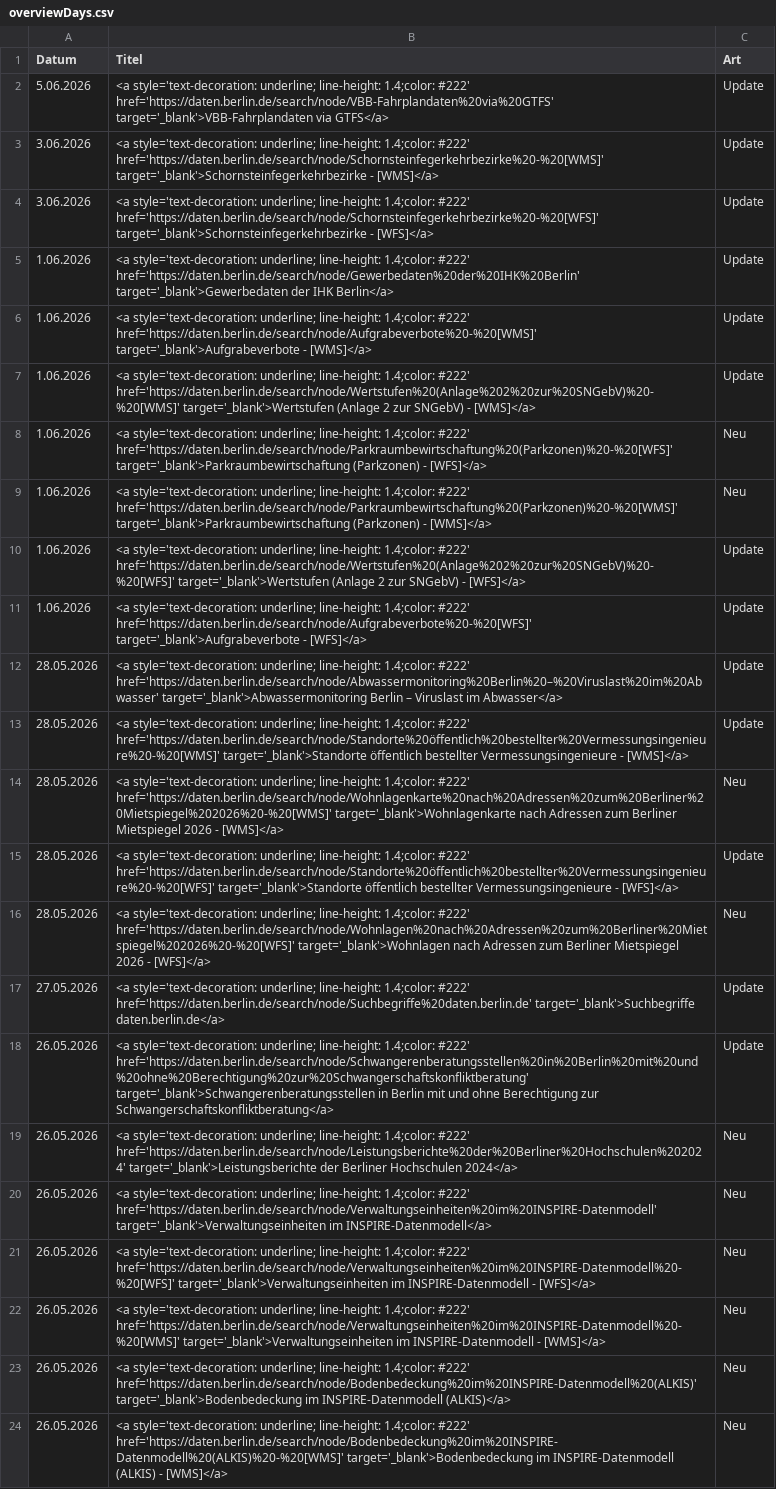
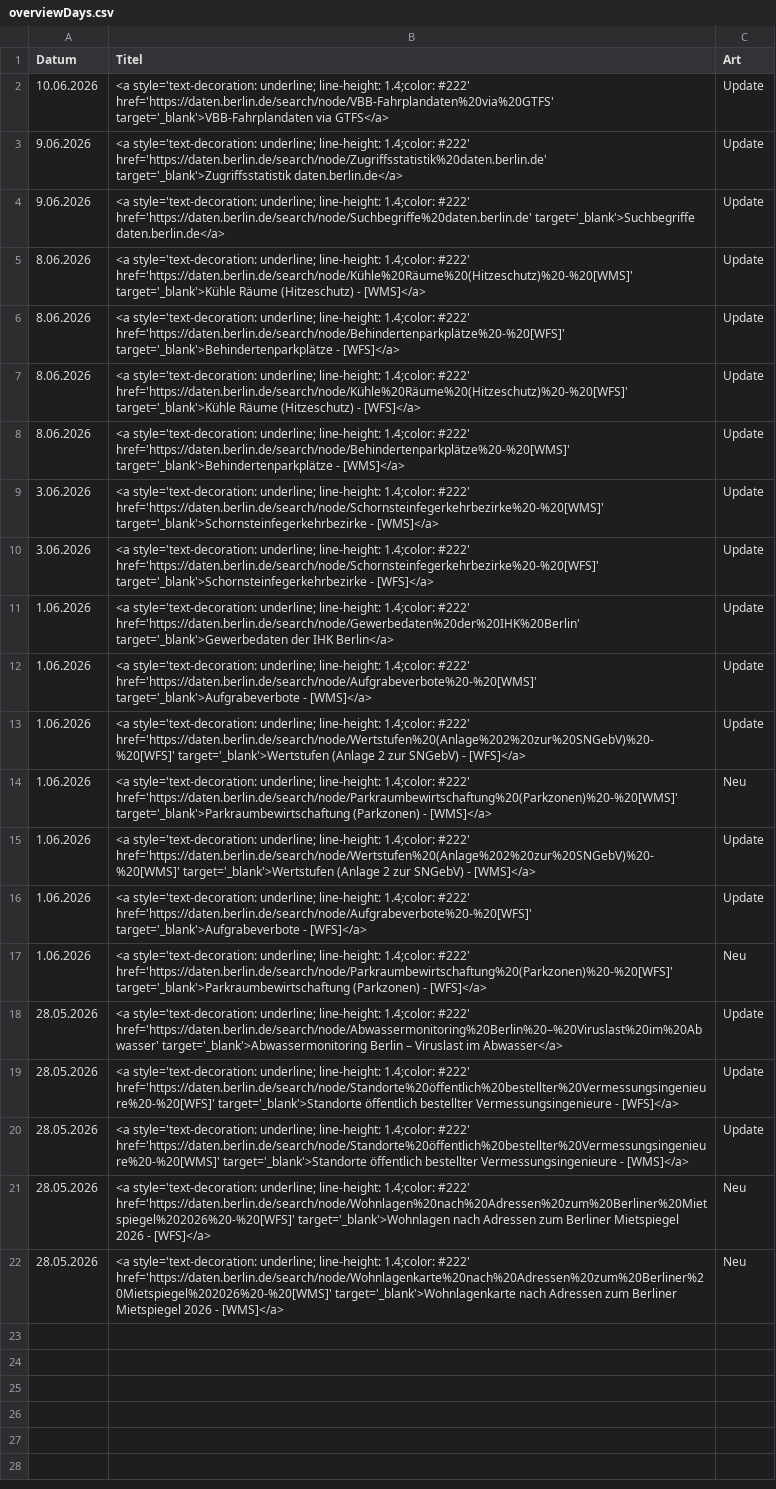
Before and after one commit to technologiestiftung/odis-datenportal-uebersicht, a CSV file: data/overviewDays.csv, drawn as a sheet; removed rows and columns are numbered as before the commit, all else as after; the diff names each change by its address in the sheet, - before the commit and + after, or states it on an @@ line.

```diff
--- a/data/overviewDays.csv
+++ b/data/overviewDays.csv
-A2 (Datum): 5.06.2026
+A2 (Datum): 10.06.2026
+row 3: 9.06.2026 | <a style='text-decoration: underline; line-height: 1.4;color: #222' href='https://daten.berlin.de/search/node/Zugriffsstatistik%20daten.berlin.de' target='_blank'>Zugriffsstatistik daten.berlin.de</a> | Update
+row 4: 9.06.2026 | <a style='text-decoration: underline; line-height: 1.4;color: #222' href='https://daten.berlin.de/search/node/Suchbegriffe%20daten.berlin.de' target='_blank'>Suchbegriffe daten.berlin.de</a> | Update
+row 5: 8.06.2026 | <a style='text-decoration: underline; line-height: 1.4;color: #222' href='https://daten.berlin.de/search/node/Kühle%20Räume%20(Hitzeschutz)%20-%20[WMS]' target='_blank'>Kühle Räume (Hitzeschutz) - [WMS]</a> | Update
+row 6: 8.06.2026 | <a style='text-decoration: underline; line-height: 1.4;color: #222' href='https://daten.berlin.de/search/node/Behindertenparkplätze%20-%20[WFS]' target='_blank'>Behindertenparkplätze - [WFS]</a> | Update
+row 7: 8.06.2026 | <a style='text-decoration: underline; line-height: 1.4;color: #222' href='https://daten.berlin.de/search/node/Kühle%20Räume%20(Hitzeschutz)%20-%20[WFS]' target='_blank'>Kühle Räume (Hitzeschutz) - [WFS]</a> | Update
+row 8: 8.06.2026 | <a style='text-decoration: underline; line-height: 1.4;color: #222' href='https://daten.berlin.de/search/node/Behindertenparkplätze%20-%20[WMS]' target='_blank'>Behindertenparkplätze - [WMS]</a> | Update
@@ row 10 moved to row 13: 1.06.2026 @@
@@ row 9 moved to row 14: 1.06.2026 @@
@@ row 11 moved to row 16: 1.06.2026 @@
@@ row 15 moved to row 19: 28.05.2026 @@
@@ row 16 moved to row 21: 28.05.2026 @@
-row 17: 27.05.2026 | <a style='text-decoration: underline; line-height: 1.4;color: #222' href='https://daten.berlin.de/search/node/Suchbegriffe%20daten.berlin.de' target='_blank'>Suchbegriffe daten.berlin.de</a> | Update
-row 18: 26.05.2026 | <a style='text-decoration: underline; line-height: 1.4;color: #222' href='https://daten.berlin.de/search/node/Schwangerenberatungsstellen%20in%20Berlin%20mit%20und%20ohne%20Berechtigung%20zur%20Schwangerschaftskonfliktberatung' target='_blank'>Schwangerenberatungsstellen in Berlin mit und ohne Berechtigung zur Schwangerschaftskonfliktberatung</a> | Update
-row 19: 26.05.2026 | <a style='text-decoration: underline; line-height: 1.4;color: #222' href='https://daten.berlin.de/search/node/Leistungsberichte%20der%20Berliner%20Hochschulen%202024' target='_blank'>Leistungsberichte der Berliner Hochschulen 2024</a> | Neu
-row 20: 26.05.2026 | <a style='text-decoration: underline; line-height: 1.4;color: #222' href='https://daten.berlin.de/search/node/Verwaltungseinheiten%20im%20INSPIRE-Datenmodell' target='_blank'>Verwaltungseinheiten im INSPIRE-Datenmodell</a> | Neu
-row 21: 26.05.2026 | <a style='text-decoration: underline; line-height: 1.4;color: #222' href='https://daten.berlin.de/search/node/Verwaltungseinheiten%20im%20INSPIRE-Datenmodell%20-%20[WFS]' target='_blank'>Verwaltungseinheiten im INSPIRE-Datenmodell - [WFS]</a> | Neu
-row 22: 26.05.2026 | <a style='text-decoration: underline; line-height: 1.4;color: #222' href='https://daten.berlin.de/search/node/Verwaltungseinheiten%20im%20INSPIRE-Datenmodell%20-%20[WMS]' target='_blank'>Verwaltungseinheiten im INSPIRE-Datenmodell - [WMS]</a> | Neu
-row 23: 26.05.2026 | <a style='text-decoration: underline; line-height: 1.4;color: #222' href='https://daten.berlin.de/search/node/Bodenbedeckung%20im%20INSPIRE-Datenmodell%20(ALKIS)' target='_blank'>Bodenbedeckung im INSPIRE-Datenmodell (ALKIS)</a> | Neu
-row 24: 26.05.2026 | <a style='text-decoration: underline; line-height: 1.4;color: #222' href='https://daten.berlin.de/search/node/Bodenbedeckung%20im%20INSPIRE-Datenmodell%20(ALKIS)%20-%20[WMS]' target='_blank'>Bodenbedeckung im INSPIRE-Datenmodell (ALKIS) - [WMS]</a> | Neu
```
Also changed, not shown: 1 other file.
